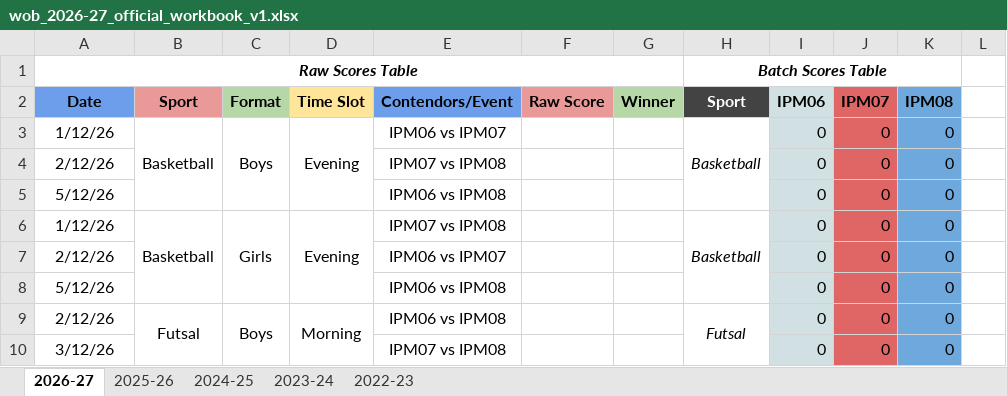
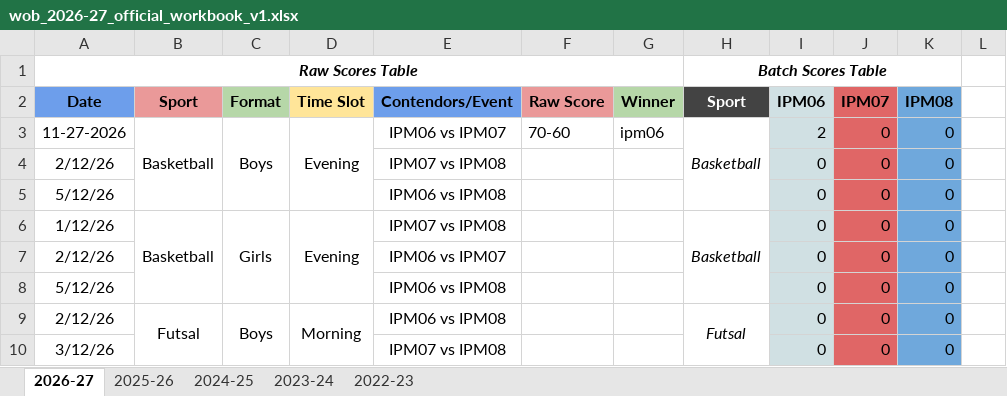
Before and after one commit to Piyush170306/Athlos, an Excel workbook: wob_2026-27_official_workbook_v1.xlsx, sheet 2026-27, drawn as a sheet; only a part is shown; values as stored, in another font and other column widths than the file's, no borders; the diff names each change by its address in the sheet, - before the commit and + after, or states it on an @@ line.

```diff
--- a/wob_2026-27_official_workbook_v1.xlsx (sheet 2026-27)
+++ b/wob_2026-27_official_workbook_v1.xlsx (sheet 2026-27)
-A3 (Date): 1/12/26
+A3 (Date): 11-27-2026
-F3 (Raw Score): (empty)
+F3 (Raw Score): 70-60
-G3 (Winner): (empty)
+G3 (Winner): ipm06
-I3 (IPM06): 0
+I3 (IPM06): 2
```
Also changed, not shown: 9 other files.
